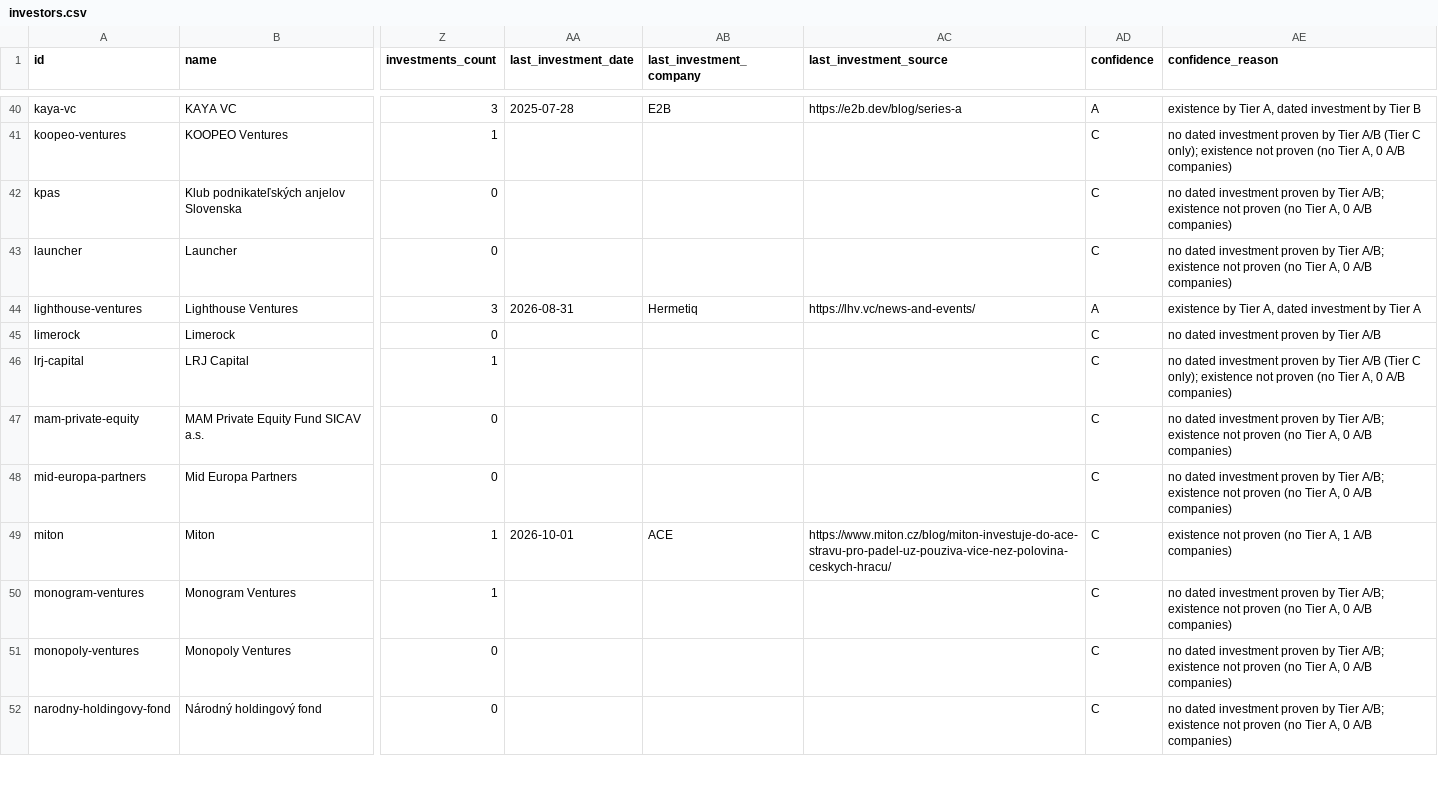
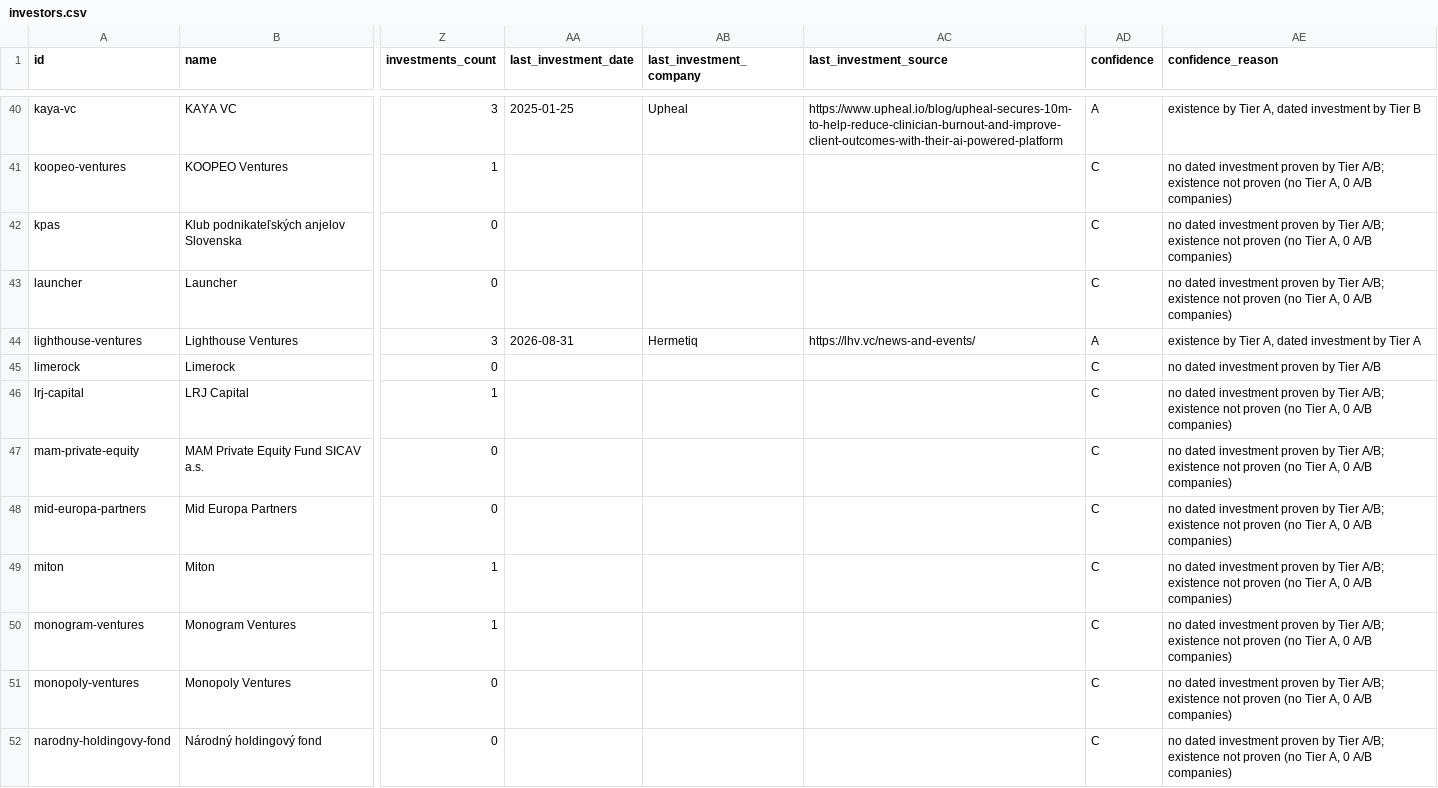
Before and after one commit to alexxkra777/reliable-investor-db, a CSV file: data/sample/investors.csv, drawn as a sheet; only a part is shown, gaps mark what is left out; the diff covers the shown part only; the diff names each change by its address in the sheet, - before the commit and + after, or states it on an @@ line.

```diff
--- a/data/sample/investors.csv
+++ b/data/sample/investors.csv
-AA40 (last_investment_date): 2025-07-28
+AA40 (last_investment_date): 2025-01-25
-AB40 (last_investment_company): E2B
+AB40 (last_investment_company): Upheal
-AC40 (last_investment_source): https://e2b.dev/blog/series-a
+AC40 (last_investment_source): https://www.upheal.io/blog/upheal-secures-10m-to-help-reduce-clinician-burnout-and-improve-client-outcomes-with-their-ai-powered-platform
-AE41 (confidence_reason): …by Tier A/B (Tier C only); existence not…
+AE41 (confidence_reason): …by Tier A/B; existence not…
-AE46 (confidence_reason): …by Tier A/B (Tier C only); existence not…
+AE46 (confidence_reason): …by Tier A/B; existence not…
-AA49 (last_investment_date): 2026-10-01
+AA49 (last_investment_date): (empty)
-AB49 (last_investment_company): ACE
+AB49 (last_investment_company): (empty)
-AC49 (last_investment_source): https://www.miton.cz/blog/miton-investuje-do-ace-stravu-pro-padel-uz-pouziva-vice-nez-polovina-ceskych-hracu/
+AC49 (last_investment_source): (empty)
-AE49 (confidence_reason): existence not proven (no Tier A, 1 A/B companies)
+AE49 (confidence_reason): no dated investment proven by Tier A/B; existence not proven (no Tier A, 0 A/B companies)
```
Also changed, not shown: 149 edited cells elsewhere in this file, 13 other files.
